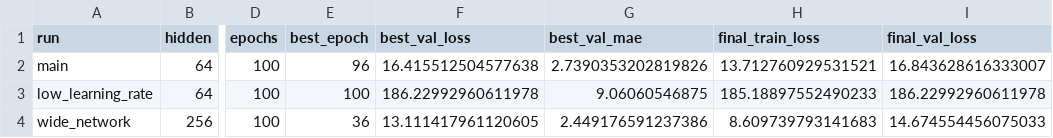
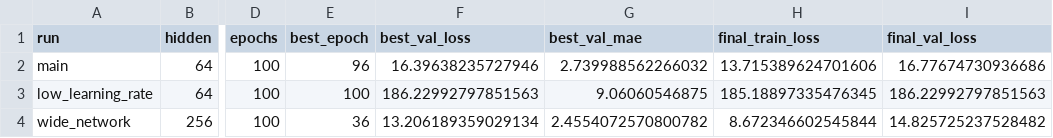
Before and after one commit to kawsarbuet/lab07-first-principles, a CSV file: reports/experiments.csv, drawn as a sheet; only a part is shown, gaps mark what is left out; the diff names each change by its address in the sheet, - before the commit and + after, or states it on an @@ line.

```diff
--- a/reports/experiments.csv
+++ b/reports/experiments.csv
-F2 (best_val_loss): 16.415512504577638
+F2 (best_val_loss): 16.39638235727946
-G2 (best_val_mae): 2.7390353202819826
+G2 (best_val_mae): 2.739988562266032
-H2 (final_train_loss): 13.712760929531521
+H2 (final_train_loss): 13.715389624701606
-I2 (final_val_loss): 16.843628616333007
+I2 (final_val_loss): 16.77674730936686
-F3 (best_val_loss): 186.22992960611978
+F3 (best_val_loss): 186.22992797851563
-H3 (final_train_loss): 185.18897552490233
+H3 (final_train_loss): 185.18897335476345
-I3 (final_val_loss): 186.22992960611978
+I3 (final_val_loss): 186.22992797851563
-F4 (best_val_loss): 13.111417961120605
+F4 (best_val_loss): 13.206189359029134
-G4 (best_val_mae): 2.449176591237386
+G4 (best_val_mae): 2.4554072570800782
-H4 (final_train_loss): 8.609739793141683
+H4 (final_train_loss): 8.672346602545844
-I4 (final_val_loss): 14.674554456075033
+I4 (final_val_loss): 14.825725237528482
```
Also changed, not shown: reports/history.csv, reports/history_low_learning_rate.csv, 7 other files.
